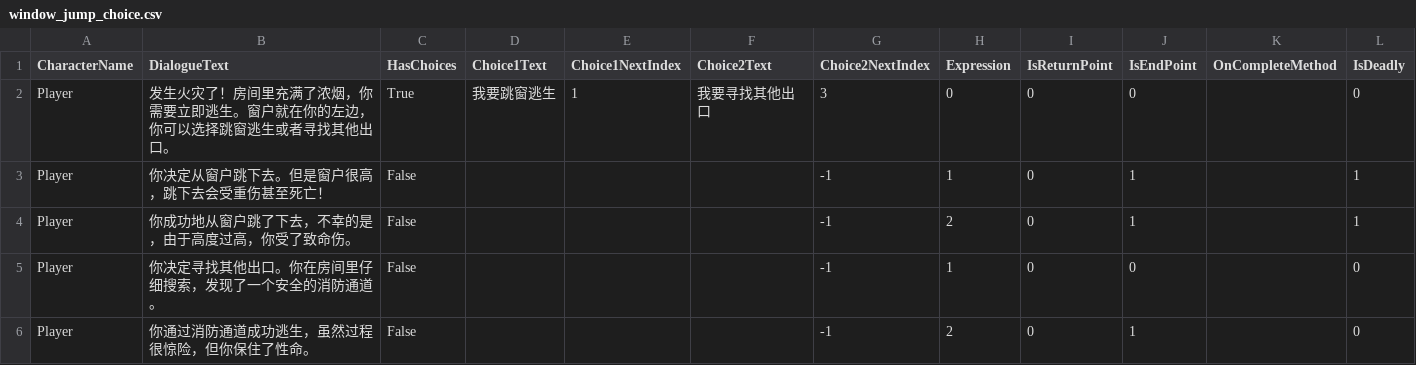
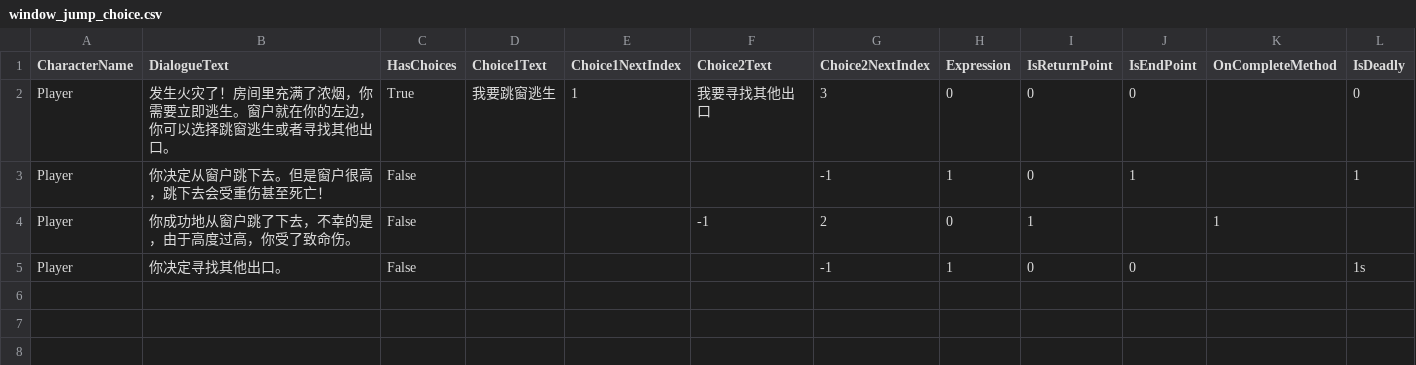
Before and after one commit to AllenLIU121/GameTeamAUV, a CSV file: Assets/StreamingAssets/window_jump_choice.csv, drawn as a sheet.

```diff
--- a/Assets/StreamingAssets/window_jump_choice.csv
+++ b/Assets/StreamingAssets/window_jump_choice.csv
@@ -3,4 +3,3 @@ Player,发生火灾了！房间里充满了浓烟，你需要立即逃生。窗
 Player,你决定从窗户跳下去。但是窗户很高，跳下去会受重伤甚至死亡！,False,,,,-1,1,0,1,,1
-Player,你成功地从窗户跳了下去，不幸的是，由于高度过高，你受了致命伤。,False,,,,-1,2,0,1,,1
-Player,你决定寻找其他出口。你在房间里仔细搜索，发现了一个安全的消防通道。,False,,,,-1,1,0,0,,0
-Player,你通过消防通道成功逃生，虽然过程很惊险，但你保住了性命。,False,,,,-1,2,0,1,,0
+Player,你成功地从窗户跳了下去，不幸的是，由于高度过高，你受了致命伤。,False,,,-1,2,0,1,,1
+Player,你决定寻找其他出口。,False,,,,-1,1,0,0,,1s
```
Also changed, not shown: 5 other files.
